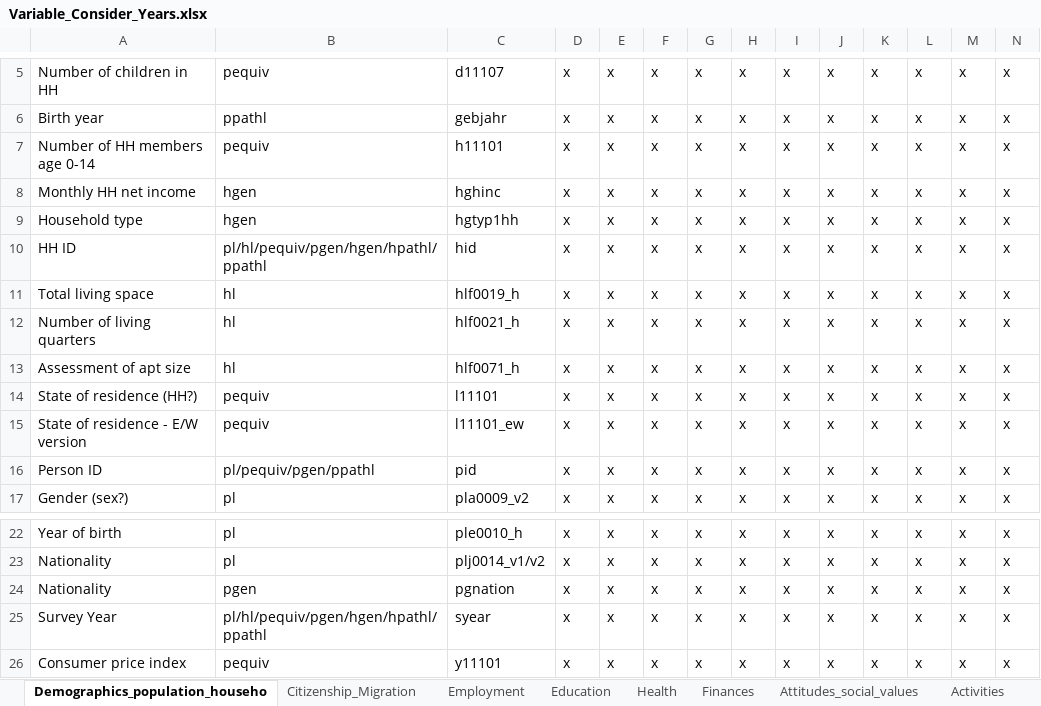
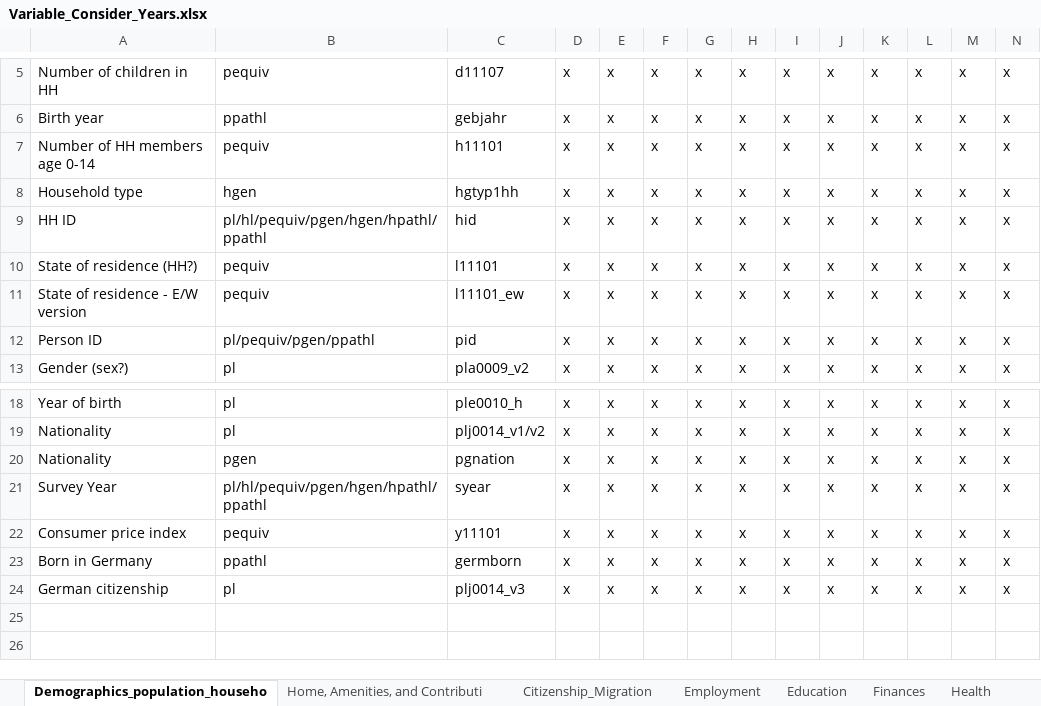
Before and after one commit to StefZimm/Master-Project, an Excel workbook: metadata/Variable_Consider_Years.xlsx, sheet Demographics_population_househo, drawn as a sheet; only a part is shown, gaps mark what is left out; values as stored, in another font and other column widths than the file's, no cell formats; removed rows and columns are numbered as before the commit, all else as after; rows hold the shown columns only; the diff names each change by its address in the sheet, - before the commit and + after, or states it on an @@ line.

```diff
--- a/metadata/Variable_Consider_Years.xlsx (sheet Demographics_population_househo)
+++ b/metadata/Variable_Consider_Years.xlsx (sheet Demographics_population_househo)
+sheet tab: Home, Amenities, and Contributi
@@ sheet tab order changed: Demographics_population_househo | Home, Amenities, and Contributi | Citizenship_Migration | Employment | Education | Finances | Health @@
-row 8: Monthly HH net income | hgen | hghinc | x | x | x | x | x | x | x | x | x | x | x
-row 11: Total living space | hl | hlf0019_h | x | x | x | x | x | x | x | x | x | x | x
-row 12: Number of living quarters | hl | hlf0021_h | x | x | x | x | x | x | x | x | x | x | x
-row 13: Assessment of apt size | hl | hlf0071_h | x | x | x | x | x | x | x | x | x | x | x
+row 23: Born in Germany | ppathl | germborn | x | x | x | x | x | x | x | x | x | x | x
+row 24: German citizenship | pl | plj0014_v3 | x | x | x | x | x | x | x | x | x | x | x
```
Also changed, not shown: sheet Finances, sheet Citizenship_Migration, sheet Employment, sheet Education, sheet Health, cell formats.
